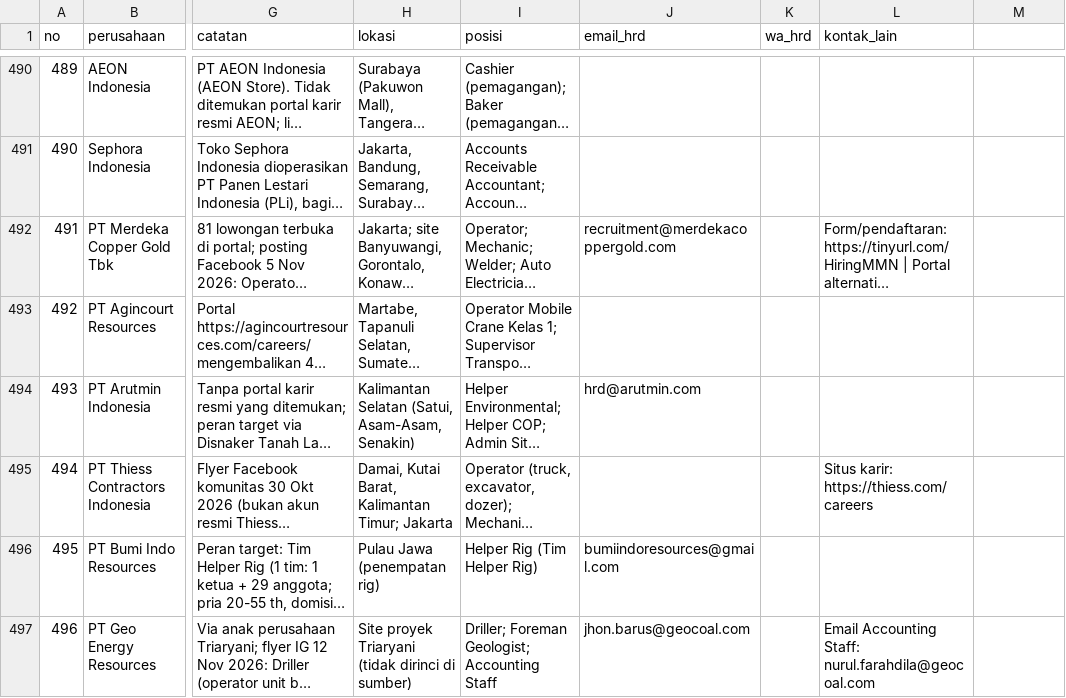
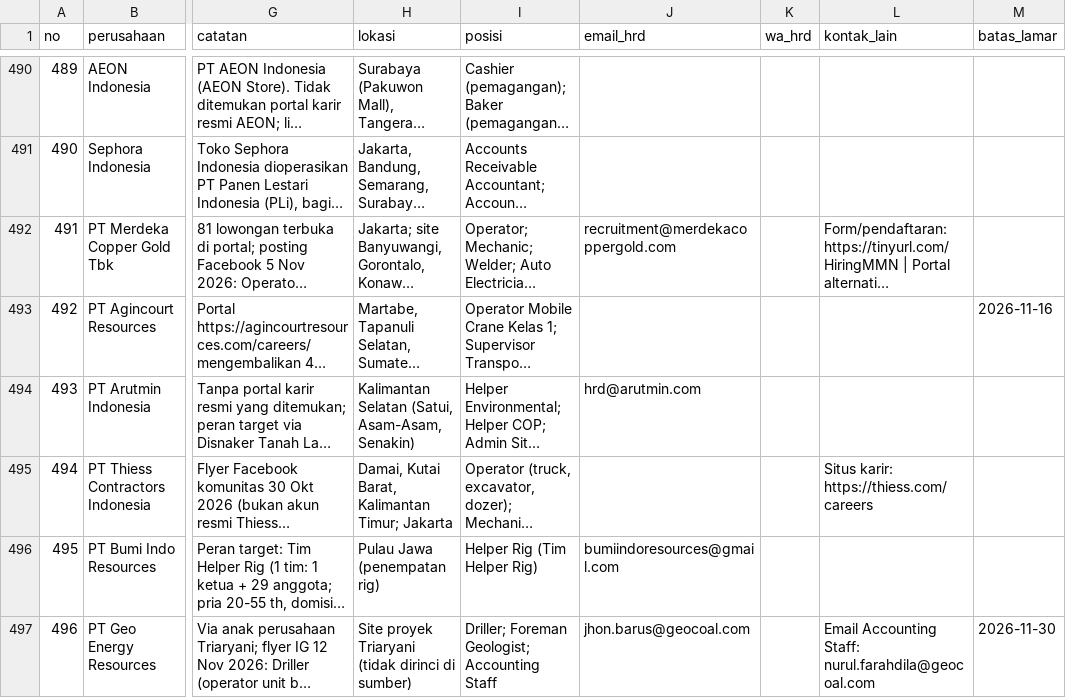
Before and after one commit to adiprmx/karir, a CSV file: data/daftar-link-karir.csv, drawn as a sheet; only a part is shown, gaps mark what is left out; long unchanged cells end in …; the diff covers the shown part only; the diff names each change by its address in the sheet, - before the commit and + after, or states it on an @@ line.

Commit message:
Fase 2: hapus lamaran bertahan, peta kota akurat, kolom batas lamar

```diff
--- a/data/daftar-link-karir.csv
+++ b/data/daftar-link-karir.csv
-M1: (empty)
+M1: batas_lamar
-M493 (batas_lamar): (empty)
+M493 (batas_lamar): 2026-11-16
-M497 (batas_lamar): (empty)
+M497 (batas_lamar): 2026-11-30
```
Also changed, not shown: 15 edited cells elsewhere in this file, 15 other files.
